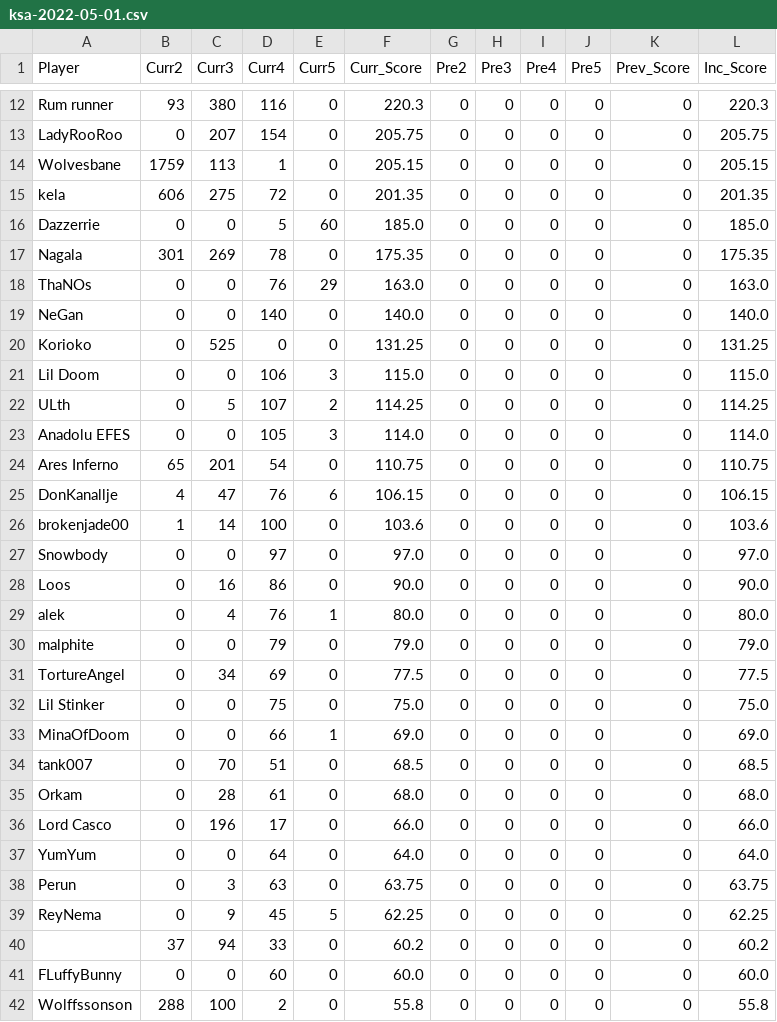
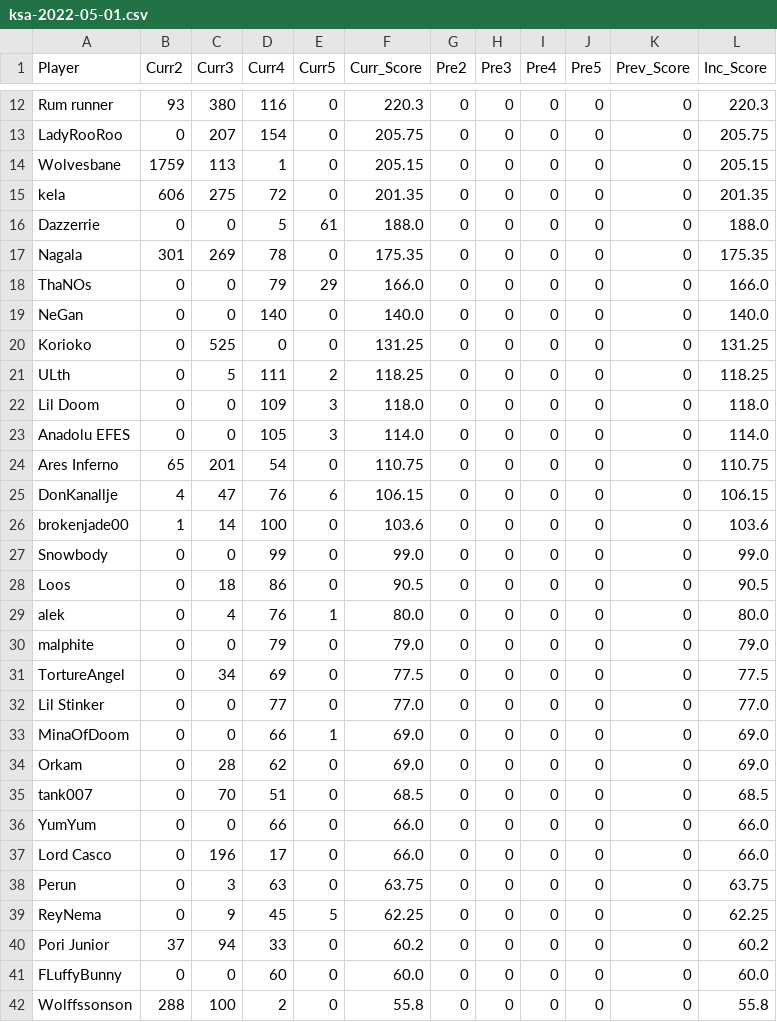
Before and after one commit to brokenjade3000/GOT_KsA, a CSV file: data/ksa-2022-05-01.csv, drawn as a sheet; only a part is shown, gaps mark what is left out; the diff covers the shown part only.

Commit message:
update_rebel_report

```diff
--- a/data/ksa-2022-05-01.csv
+++ b/data/ksa-2022-05-01.csv
@@ -15,9 +15,9 @@ Wolvesbane,1759,113,1,0,205.15,0,0,0,0,0,205.15
 kela,606,275,72,0,201.35,0,0,0,0,0,201.35
-Dazzerrie,0,0,5,60,185.0,0,0,0,0,0,185.0
+Dazzerrie,0,0,5,61,188.0,0,0,0,0,0,188.0
 Nagala,301,269,78,0,175.35,0,0,0,0,0,175.35
-ThaNOs,0,0,76,29,163.0,0,0,0,0,0,163.0
+ThaNOs,0,0,79,29,166.0,0,0,0,0,0,166.0
 NeGan,0,0,140,0,140.0,0,0,0,0,0,140.0
 Korioko,0,525,0,0,131.25,0,0,0,0,0,131.25
-Lil Doom,0,0,106,3,115.0,0,0,0,0,0,115.0
-ULth,0,5,107,2,114.25,0,0,0,0,0,114.25
+ULth,0,5,111,2,118.25,0,0,0,0,0,118.25
+Lil Doom,0,0,109,3,118.0,0,0,0,0,0,118.0
 Anadolu EFES,0,0,105,3,114.0,0,0,0,0,0,114.0
@@ -26,4 +26,4 @@ DonKanallje,4,47,76,6,106.15,0,0,0,0,0,106.15
 brokenjade00,1,14,100,0,103.6,0,0,0,0,0,103.6
-Snowbody,0,0,97,0,97.0,0,0,0,0,0,97.0
-Loos,0,16,86,0,90.0,0,0,0,0,0,90.0
+Snowbody,0,0,99,0,99.0,0,0,0,0,0,99.0
+Loos,0,18,86,0,90.5,0,0,0,0,0,90.5
 alek,0,4,76,1,80.0,0,0,0,0,0,80.0
@@ -31,11 +31,11 @@ malphite,0,0,79,0,79.0,0,0,0,0,0,79.0
 TortureAngel,0,34,69,0,77.5,0,0,0,0,0,77.5
-Lil Stinker,0,0,75,0,75.0,0,0,0,0,0,75.0
+Lil Stinker,0,0,77,0,77.0,0,0,0,0,0,77.0
 MinaOfDoom,0,0,66,1,69.0,0,0,0,0,0,69.0
+Orkam,0,28,62,0,69.0,0,0,0,0,0,69.0
 tank007,0,70,51,0,68.5,0,0,0,0,0,68.5
-Orkam,0,28,61,0,68.0,0,0,0,0,0,68.0
+YumYum,0,0,66,0,66.0,0,0,0,0,0,66.0
 Lord Casco,0,196,17,0,66.0,0,0,0,0,0,66.0
-YumYum,0,0,64,0,64.0,0,0,0,0,0,64.0
 Perun,0,3,63,0,63.75,0,0,0,0,0,63.75
 ReyNema,0,9,45,5,62.25,0,0,0,0,0,62.25
-,37,94,33,0,60.2,0,0,0,0,0,60.2
+Pori Junior,37,94,33,0,60.2,0,0,0,0,0,60.2
 FLuffyBunny,0,0,60,0,60.0,0,0,0,0,0,60.0
```
Also changed, not shown: 23 edited cells elsewhere in this file.
